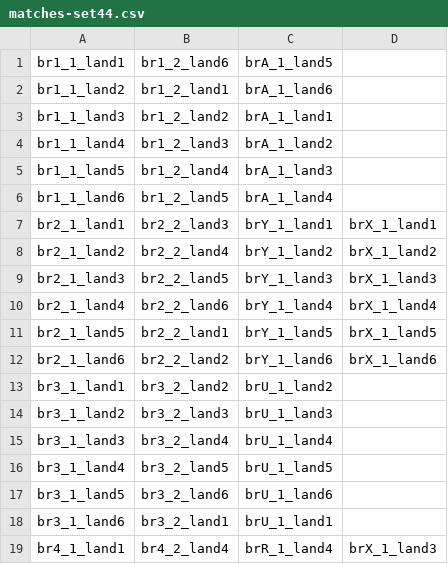
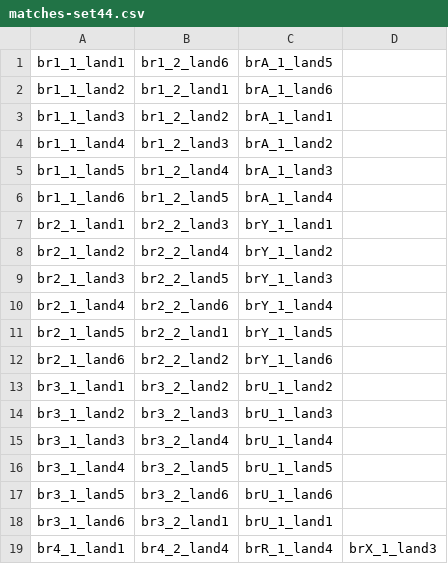
Before and after one commit to erichare/imaging-paper, a CSV file: csvs/matches-set44.csv, drawn as a sheet; only a part is shown.

Commit message:
no unknown Z

```diff
--- a/csvs/matches-set44.csv
+++ b/csvs/matches-set44.csv
@@ -6,8 +6,8 @@ br1_1_land5,br1_2_land4,brA_1_land3,
 br1_1_land6,br1_2_land5,brA_1_land4,
-br2_1_land1,br2_2_land3,brY_1_land1,brX_1_land1
-br2_1_land2,br2_2_land4,brY_1_land2,brX_1_land2
-br2_1_land3,br2_2_land5,brY_1_land3,brX_1_land3
-br2_1_land4,br2_2_land6,brY_1_land4,brX_1_land4
-br2_1_land5,br2_2_land1,brY_1_land5,brX_1_land5
-br2_1_land6,br2_2_land2,brY_1_land6,brX_1_land6
+br2_1_land1,br2_2_land3,brY_1_land1,
+br2_1_land2,br2_2_land4,brY_1_land2,
+br2_1_land3,br2_2_land5,brY_1_land3,
+br2_1_land4,br2_2_land6,brY_1_land4,
+br2_1_land5,br2_2_land1,brY_1_land5,
+br2_1_land6,br2_2_land2,brY_1_land6,
 br3_1_land1,br3_2_land2,brU_1_land2,
```
